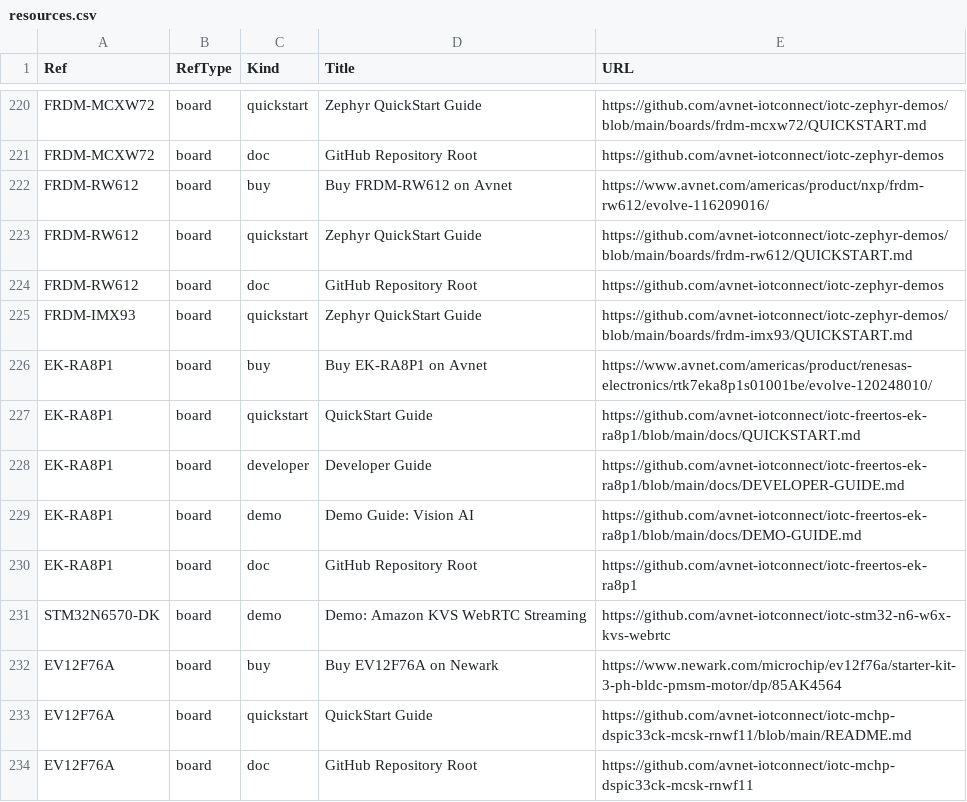
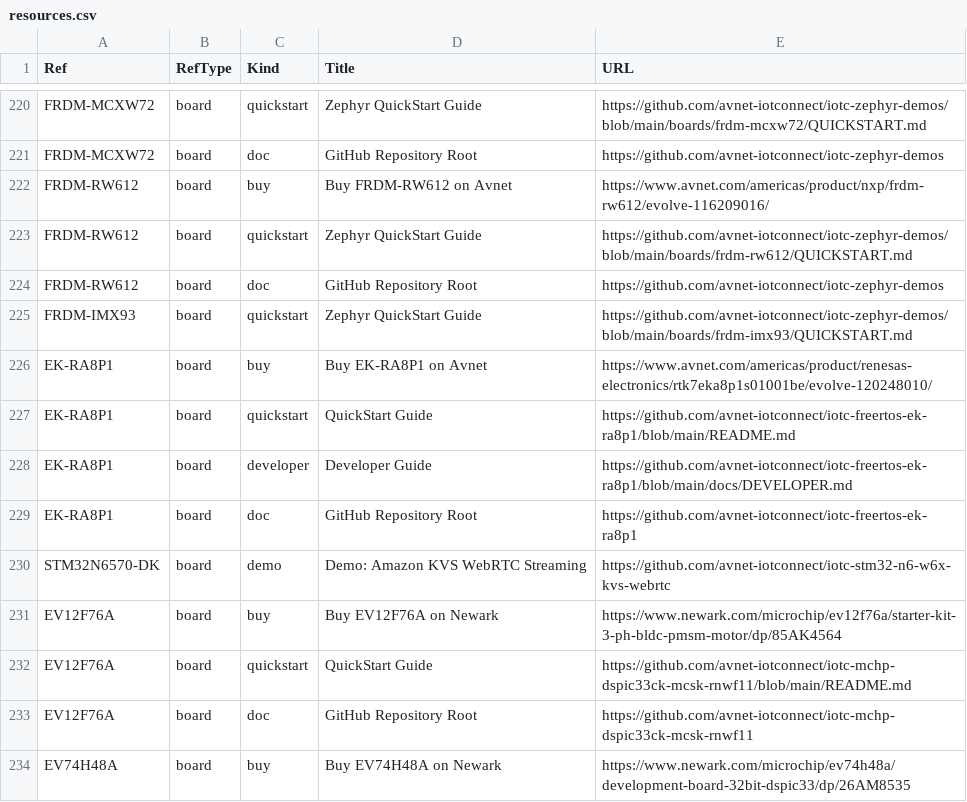
Before and after one commit to avnet-iotconnect/iotc-index, a CSV file: data/resources.csv, drawn as a sheet; only a part is shown, gaps mark what is left out; the shorter side is filled out with more unchanged rows.

Commit message:
Fix 4 broken EK-RA8P1 links after its repo docs restructure
A full link check of all 331 unique GitHub URLs in the catalog found 4
dead references, all from iotc-freertos-ek-ra8p1 consolidating its docs:
- board quickstart -> root README.md (was docs/QUICKSTART.md)
- board developer guide -> docs/DEVELOPER.md (was docs/DEVELOPER-GUIDE.md)
- board demo-guide resource dropped (DEMO-GUIDE.md merged into README)
- listing dashboard image -> media/dashboard-live.png (was docs/images/)
All replacement URLs verified 200; every other GitHub link in listings,
resources, and board imagery checks out.

```diff
--- a/data/resources.csv
+++ b/data/resources.csv
@@ -226,5 +226,4 @@ FRDM-IMX93,board,quickstart,Zephyr QuickStart Guide,https://github.com/avnet-iot
 EK-RA8P1,board,buy,Buy EK-RA8P1 on Avnet,https://www.avnet.com/americas/product/renesas-electronics/rtk7eka8p1s01001be/evolve-120248010/
-EK-RA8P1,board,quickstart,QuickStart Guide,https://github.com/avnet-iotconnect/iotc-freertos-ek-ra8p1/blob/main/docs/QUICKSTART.md
-EK-RA8P1,board,developer,Developer Guide,https://github.com/avnet-iotconnect/iotc-freertos-ek-ra8p1/blob/main/docs/DEVELOPER-GUIDE.md
-EK-RA8P1,board,demo,Demo Guide: Vision AI,https://github.com/avnet-iotconnect/iotc-freertos-ek-ra8p1/blob/main/docs/DEMO-GUIDE.md
+EK-RA8P1,board,quickstart,QuickStart Guide,https://github.com/avnet-iotconnect/iotc-freertos-ek-ra8p1/blob/main/README.md
+EK-RA8P1,board,developer,Developer Guide,https://github.com/avnet-iotconnect/iotc-freertos-ek-ra8p1/blob/main/docs/DEVELOPER.md
 EK-RA8P1,board,doc,GitHub Repository Root,https://github.com/avnet-iotconnect/iotc-freertos-ek-ra8p1
```
Also changed, not shown: data/listings.csv, 2 other files.
